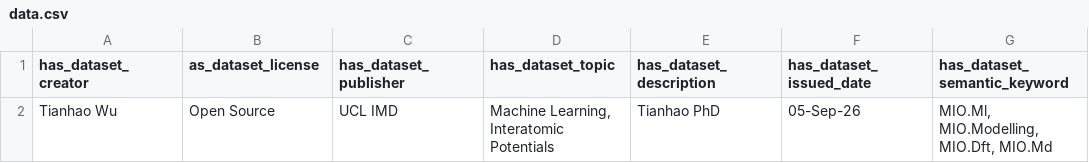
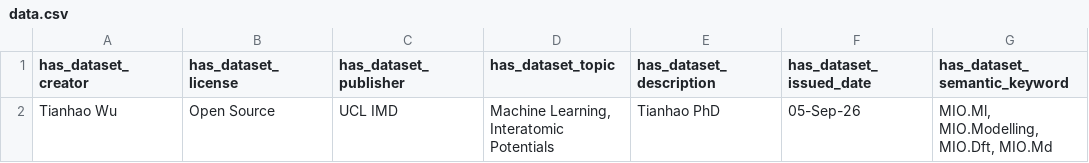
Before and after one commit to DOME-4-0/hackathon-3, a CSV file: hack1/notebook/data.csv, drawn as a sheet; only a part is shown; the diff names each change by its address in the sheet, - before the commit and + after, or states it on an @@ line.

Commit message:
Update data.csv

```diff
--- a/hack1/notebook/data.csv
+++ b/hack1/notebook/data.csv
-B1: as_dataset_license
+B1: has_dataset_license
```
